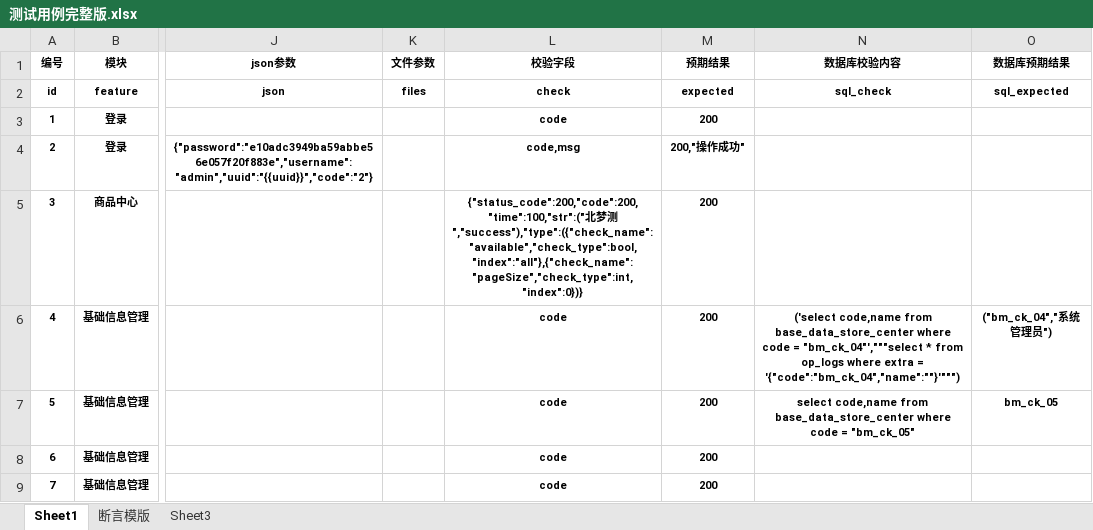
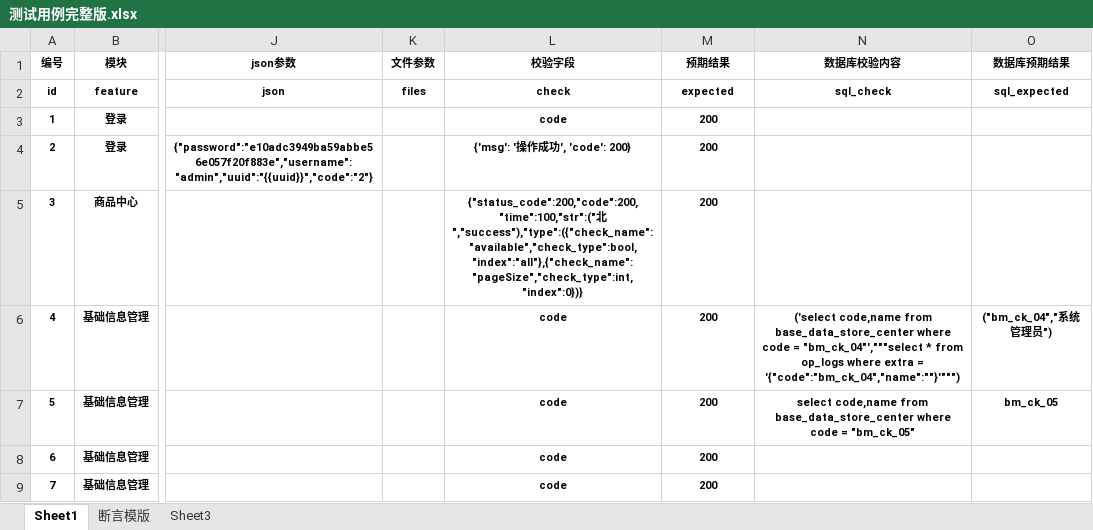
Before and after one commit to Supertramp-Chen/Inter, an Excel workbook: data/测试用例完整版.xlsx, sheet Sheet1, drawn as a sheet; only a part is shown, gaps mark what is left out; values as stored, in another font and other column widths than the file's, no borders; the diff names each change by its address in the sheet, - before the commit and + after, or states it on an @@ line.

Commit message:
duanyan

```diff
--- a/data/测试用例完整版.xlsx (sheet Sheet1)
+++ b/data/测试用例完整版.xlsx (sheet Sheet1)
-L4 (校验字段): code,msg
+L4 (校验字段): {'msg': '操作成功', 'code': 200}
-M4 (预期结果): 200,"操作成功"
+M4 (预期结果): 200
-L5 (校验字段): {"status_code":200,"code":200,"time":100,"str":("北梦测","success"),"type":({"check_name":"available","check_type":bool,"index":"all"},{"check_name":"pageSize","check_type":int,"index":0})}
+L5 (校验字段): {"status_code":200,"code":200,"time":100,"str":("北","success"),"type":({"check_name":"available","check_type":bool,"index":"all"},{"check_name":"pageSize","check_type":int,"index":0})}
```
